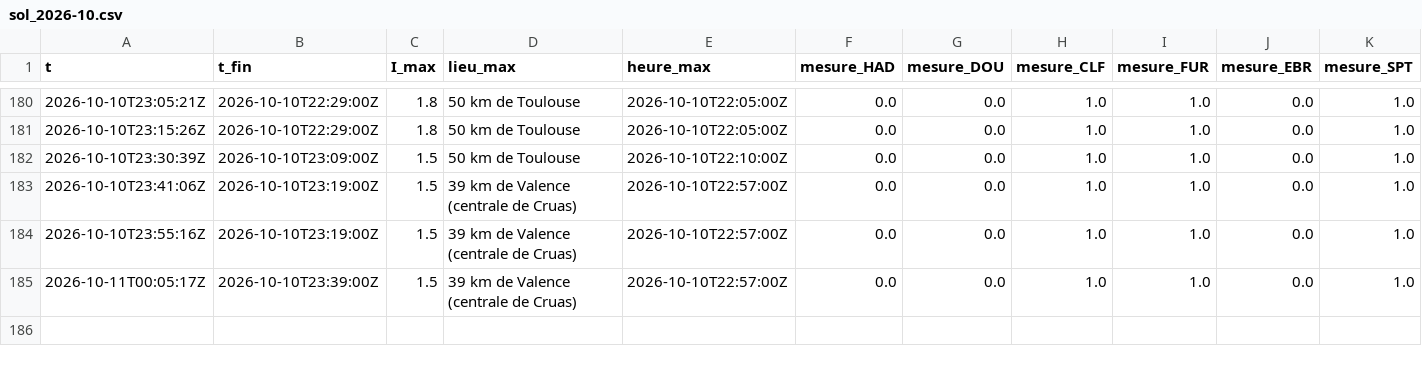
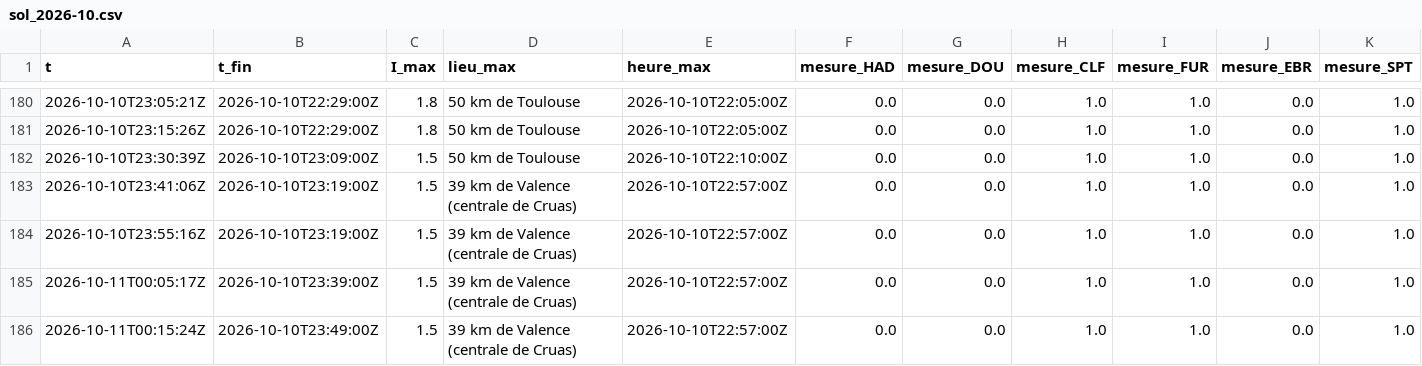
Before and after one commit to Rom1cmoi/veille-cig-france, a CSV file: journal/sol_2026-10.csv, drawn as a sheet; only a part is shown, gaps mark what is left out.

```diff
--- a/journal/sol_2026-10.csv
+++ b/journal/sol_2026-10.csv
@@ -185 +185,2 @@ t,t_fin,I_max,lieu_max,heure_max,mesure_HAD,mesure_DOU,mesure_CLF,mesure_FUR,mes
 2026-10-11T00:05:17Z,2026-10-10T23:39:00Z,1.5,39 km de Valence (centrale de Cruas),2026-10-10T22:57:00Z,0.0,0.0,1.0,1.0,0.0,1.0
+2026-10-11T00:15:24Z,2026-10-10T23:49:00Z,1.5,39 km de Valence (centrale de Cruas),2026-10-10T22:57:00Z,0.0,0.0,1.0,1.0,0.0,1.0
```
Also changed, not shown: journal/collectes_2026-10.csv, journal/l1/l1_2026-10-10.csv, 3 other files.
